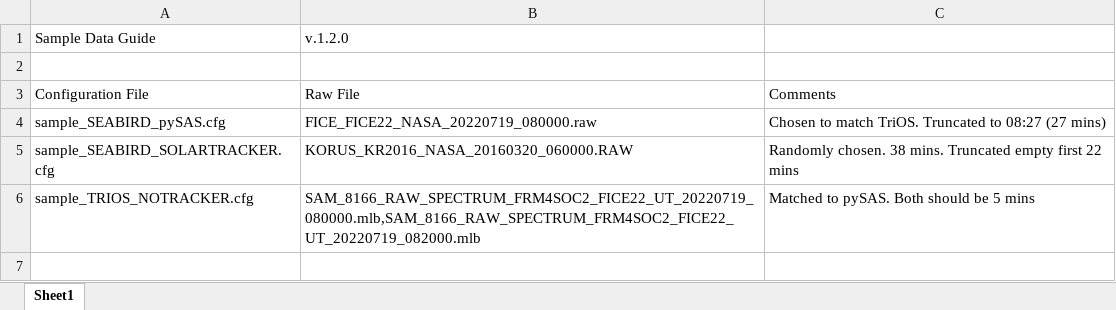
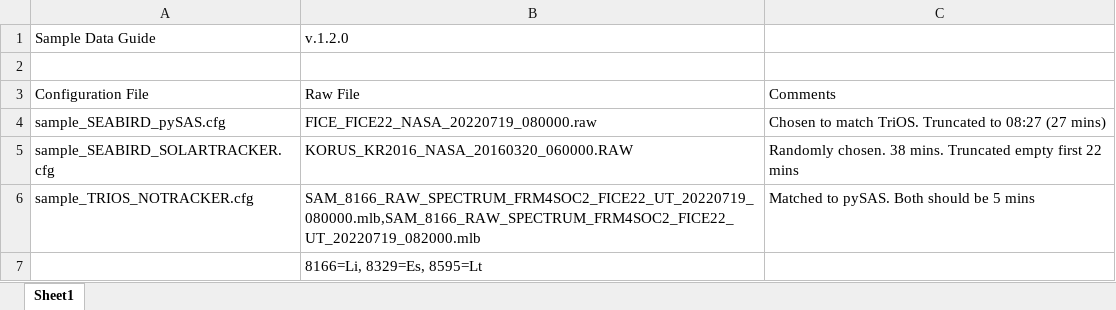
Before and after one commit to nasa/HyperCP, an Excel workbook: Data/Sample_Data/README_Sample_Data.xlsx, sheet Sheet1, drawn as a sheet; values as stored, in another font and other column widths than the file's, no borders; the diff names each change by its address in the sheet, - before the commit and + after, or states it on an @@ line.

Commit message:
sample data readme

```diff
--- a/Data/Sample_Data/README_Sample_Data.xlsx (sheet Sheet1)
+++ b/Data/Sample_Data/README_Sample_Data.xlsx (sheet Sheet1)
+row 7:  | 8166=Li, 8329=Es, 8595=Lt
```
Also changed, not shown: 4 other files.
